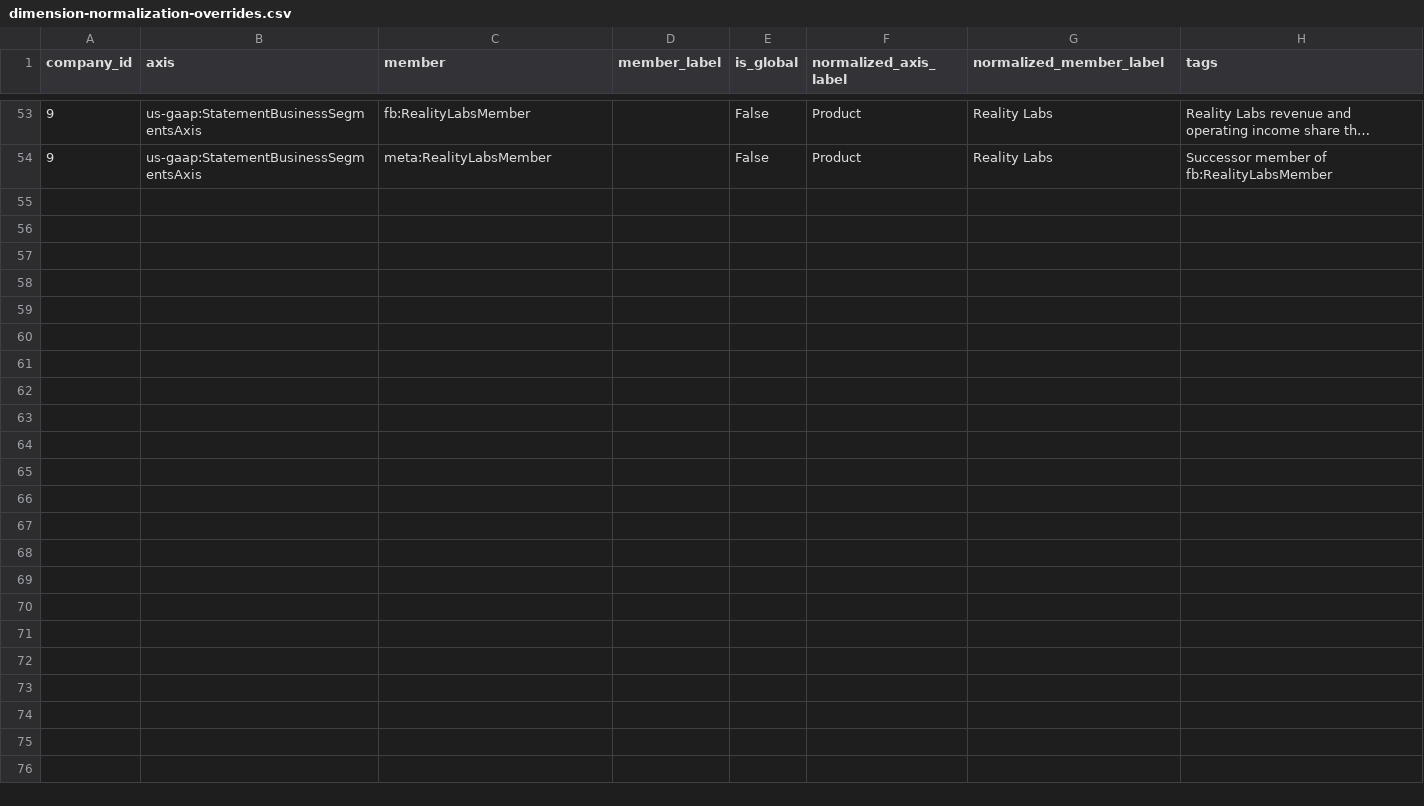
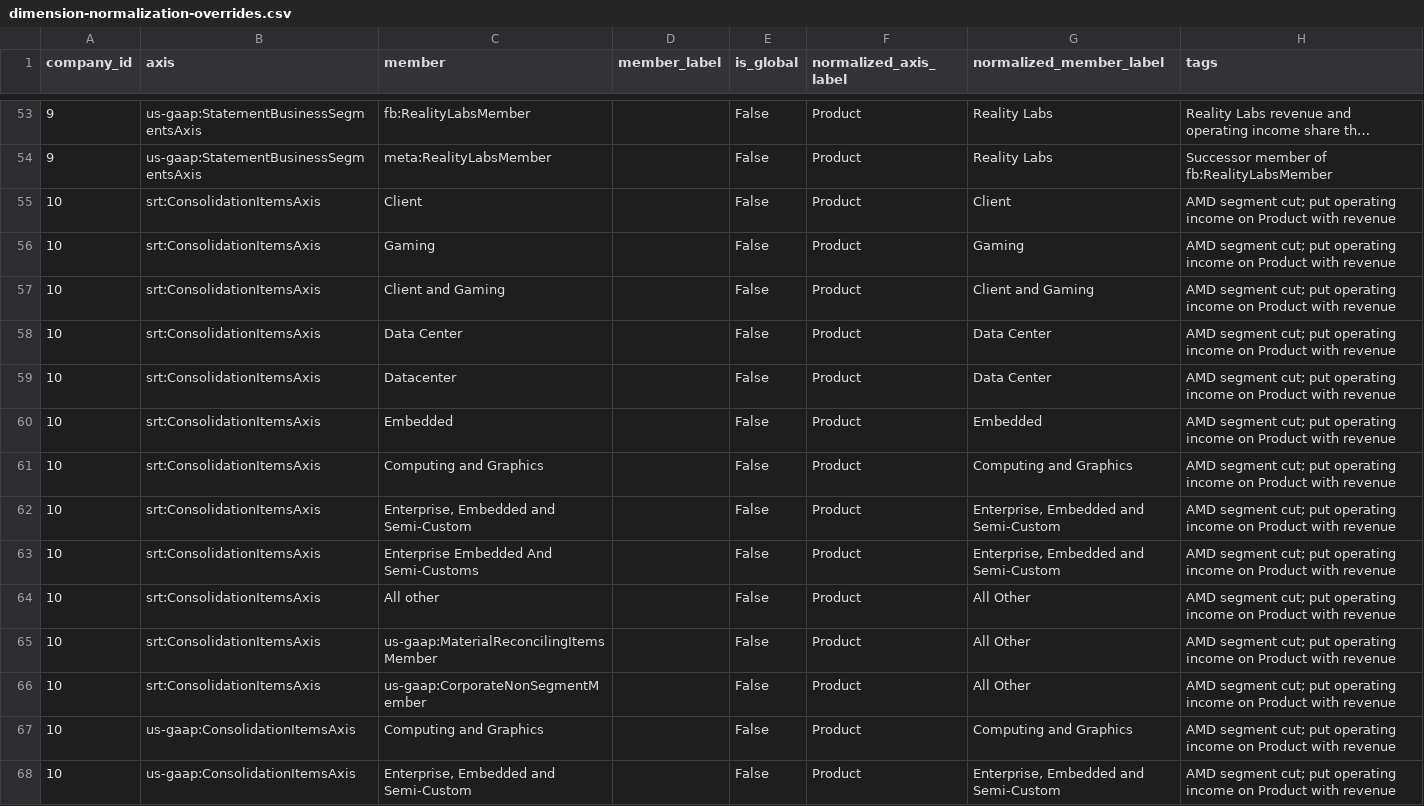
Before and after one commit to Velikolay/stonks-ai, a CSV file: migrations/data/dimension-normalization-overrides.csv, drawn as a sheet; only a part is shown, gaps mark what is left out; long unchanged cells end in …; the diff covers the shown part only.

```diff
--- a/migrations/data/dimension-normalization-overrides.csv
+++ b/migrations/data/dimension-normalization-overrides.csv
@@ -54 +54,15 @@ company_id,axis,member,member_label,is_global,normalized_axis_label,normalized_m
 9,us-gaap:StatementBusinessSegmentsAxis,meta:RealityLabsMember,,False,Product,Reality Labs,Successor member of fb:RealityLabsMember
+10,srt:ConsolidationItemsAxis,Client,,False,Product,Client,AMD segment cut; put operating income on Product with revenue
+10,srt:ConsolidationItemsAxis,Gaming,,False,Product,Gaming,AMD segment cut; put operating income on Product with revenue
+10,srt:ConsolidationItemsAxis,Client and Gaming,,False,Product,Client and Gaming,AMD segment cut; put operating income on Product with revenue
+10,srt:ConsolidationItemsAxis,Data Center,,False,Product,Data Center,AMD segment cut; put operating income on Product with revenue
+10,srt:ConsolidationItemsAxis,Datacenter,,False,Product,Data Center,AMD segment cut; put operating income on Product with revenue
+10,srt:ConsolidationItemsAxis,Embedded,,False,Product,Embedded,AMD segment cut; put operating income on Product with revenue
+10,srt:ConsolidationItemsAxis,Computing and Graphics,,False,Product,Computing and Graphics,AMD segment cut; put operating income on Product with revenue
+10,srt:ConsolidationItemsAxis,"Enterprise, Embedded and Semi-Custom",,False,Product,"Enterprise, Embedded and Semi-Custom",AMD segment cut; put operating income on Product with revenue
+10,srt:ConsolidationItemsAxis,Enterprise Embedded And Semi-Customs,,False,Product,"Enterprise, Embedded and Semi-Custom",AMD segment cut; put operating income on Product with revenue
+10,srt:ConsolidationItemsAxis,All other,,False,Product,All Other,AMD segment cut; put operating income on Product with revenue
+10,srt:ConsolidationItemsAxis,us-gaap:MaterialReconcilingItemsMember,,False,Product,All Other,AMD segment cut; put operating income on Product with revenue
+10,srt:ConsolidationItemsAxis,us-gaap:CorporateNonSegmentMember,,False,Product,All Other,AMD segment cut; put operating income on Product with revenue
+10,us-gaap:ConsolidationItemsAxis,Computing and Graphics,,False,Product,Computing and Graphics,AMD segment cut; put operating income on Product with revenue
+10,us-gaap:ConsolidationItemsAxis,"Enterprise, Embedded and Semi-Custom",,False,Product,"Enterprise, Embedded and Semi-Custom",AMD segment cut; put operating income on Product with revenue
```
Also changed, not shown: 13 added rows elsewhere in this file, migrations/data/company-ids.csv, migrations/data/financial-facts-overrides.csv, 6 other files.
